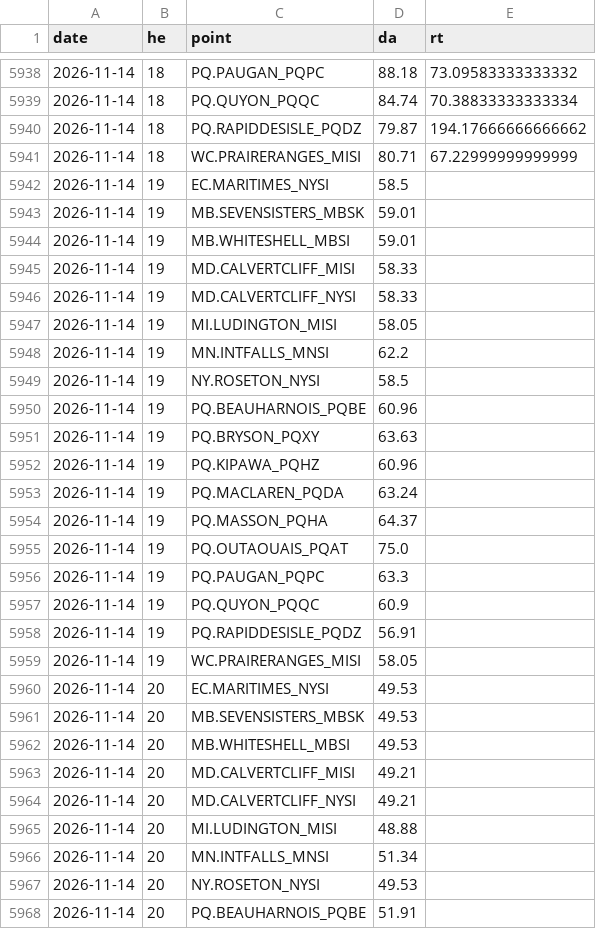
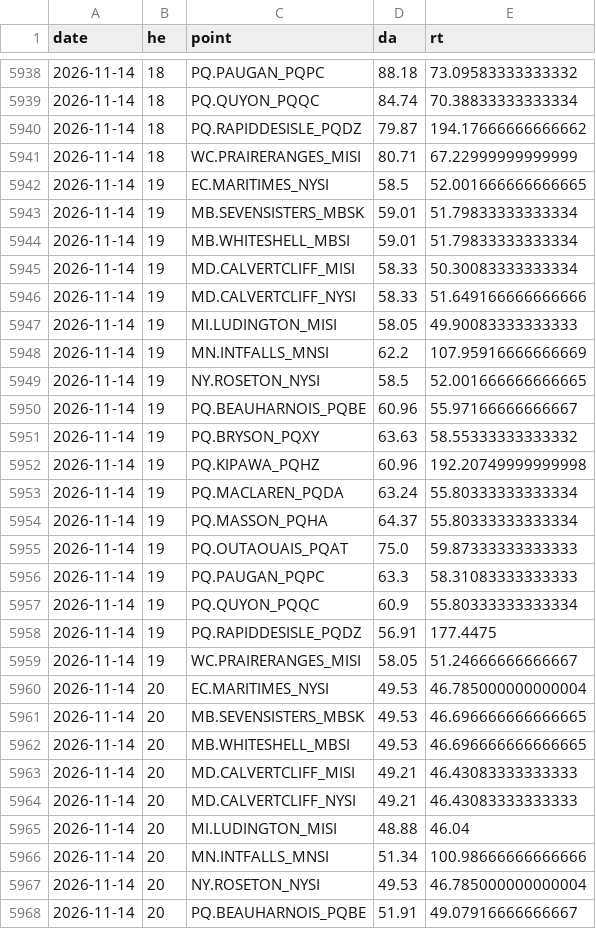
Before and after one commit to lulopdz/ontario-grid, a CSV file: data/intertie_lmp/2026-11.csv, drawn as a sheet; only a part is shown, gaps mark what is left out; the diff covers the shown part only.

```diff
--- a/data/intertie_lmp/2026-11.csv
+++ b/data/intertie_lmp/2026-11.csv
@@ -5941,28 +5941,28 @@ date,he,point,da,rt
 2026-11-14,18,WC.PRAIRERANGES_MISI,80.71,67.22999999999999
-2026-11-14,19,EC.MARITIMES_NYSI,58.5,
-2026-11-14,19,MB.SEVENSISTERS_MBSK,59.01,
-2026-11-14,19,MB.WHITESHELL_MBSI,59.01,
-2026-11-14,19,MD.CALVERTCLIFF_MISI,58.33,
-2026-11-14,19,MD.CALVERTCLIFF_NYSI,58.33,
-2026-11-14,19,MI.LUDINGTON_MISI,58.05,
-2026-11-14,19,MN.INTFALLS_MNSI,62.2,
-2026-11-14,19,NY.ROSETON_NYSI,58.5,
-2026-11-14,19,PQ.BEAUHARNOIS_PQBE,60.96,
-2026-11-14,19,PQ.BRYSON_PQXY,63.63,
-2026-11-14,19,PQ.KIPAWA_PQHZ,60.96,
-2026-11-14,19,PQ.MACLAREN_PQDA,63.24,
-2026-11-14,19,PQ.MASSON_PQHA,64.37,
-2026-11-14,19,PQ.OUTAOUAIS_PQAT,75.0,
-2026-11-14,19,PQ.PAUGAN_PQPC,63.3,
-2026-11-14,19,PQ.QUYON_PQQC,60.9,
-2026-11-14,19,PQ.RAPIDDESISLE_PQDZ,56.91,
-2026-11-14,19,WC.PRAIRERANGES_MISI,58.05,
-2026-11-14,20,EC.MARITIMES_NYSI,49.53,
-2026-11-14,20,MB.SEVENSISTERS_MBSK,49.53,
-2026-11-14,20,MB.WHITESHELL_MBSI,49.53,
-2026-11-14,20,MD.CALVERTCLIFF_MISI,49.21,
-2026-11-14,20,MD.CALVERTCLIFF_NYSI,49.21,
-2026-11-14,20,MI.LUDINGTON_MISI,48.88,
-2026-11-14,20,MN.INTFALLS_MNSI,51.34,
-2026-11-14,20,NY.ROSETON_NYSI,49.53,
-2026-11-14,20,PQ.BEAUHARNOIS_PQBE,51.91,
+2026-11-14,19,EC.MARITIMES_NYSI,58.5,52.001666666666665
+2026-11-14,19,MB.SEVENSISTERS_MBSK,59.01,51.79833333333334
+2026-11-14,19,MB.WHITESHELL_MBSI,59.01,51.79833333333334
+2026-11-14,19,MD.CALVERTCLIFF_MISI,58.33,50.30083333333334
+2026-11-14,19,MD.CALVERTCLIFF_NYSI,58.33,51.649166666666666
+2026-11-14,19,MI.LUDINGTON_MISI,58.05,49.90083333333333
+2026-11-14,19,MN.INTFALLS_MNSI,62.2,107.95916666666669
+2026-11-14,19,NY.ROSETON_NYSI,58.5,52.001666666666665
+2026-11-14,19,PQ.BEAUHARNOIS_PQBE,60.96,55.97166666666667
+2026-11-14,19,PQ.BRYSON_PQXY,63.63,58.55333333333332
+2026-11-14,19,PQ.KIPAWA_PQHZ,60.96,192.20749999999998
+2026-11-14,19,PQ.MACLAREN_PQDA,63.24,55.80333333333334
+2026-11-14,19,PQ.MASSON_PQHA,64.37,55.80333333333334
+2026-11-14,19,PQ.OUTAOUAIS_PQAT,75.0,59.87333333333333
+2026-11-14,19,PQ.PAUGAN_PQPC,63.3,58.31083333333333
+2026-11-14,19,PQ.QUYON_PQQC,60.9,55.80333333333334
+2026-11-14,19,PQ.RAPIDDESISLE_PQDZ,56.91,177.4475
+2026-11-14,19,WC.PRAIRERANGES_MISI,58.05,51.24666666666667
+2026-11-14,20,EC.MARITIMES_NYSI,49.53,46.785000000000004
+2026-11-14,20,MB.SEVENSISTERS_MBSK,49.53,46.696666666666665
+2026-11-14,20,MB.WHITESHELL_MBSI,49.53,46.696666666666665
+2026-11-14,20,MD.CALVERTCLIFF_MISI,49.21,46.43083333333333
+2026-11-14,20,MD.CALVERTCLIFF_NYSI,49.21,46.43083333333333
+2026-11-14,20,MI.LUDINGTON_MISI,48.88,46.04
+2026-11-14,20,MN.INTFALLS_MNSI,51.34,100.98666666666666
+2026-11-14,20,NY.ROSETON_NYSI,49.53,46.785000000000004
+2026-11-14,20,PQ.BEAUHARNOIS_PQBE,51.91,49.07916666666667
```
Also changed, not shown: 27 edited cells elsewhere in this file, data/adequacy_outlook.csv, 1 other file.
